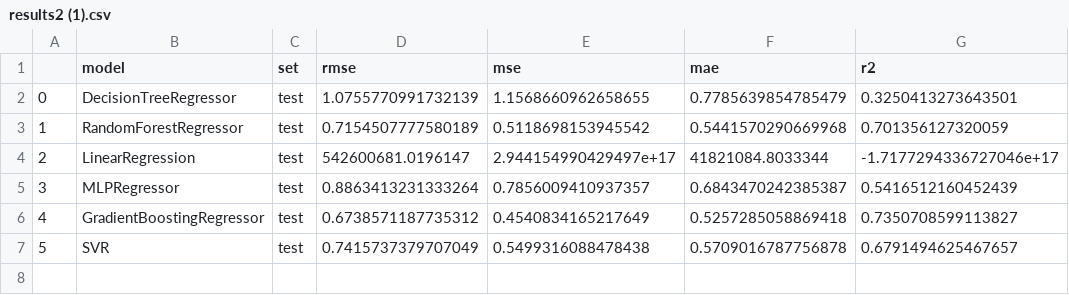
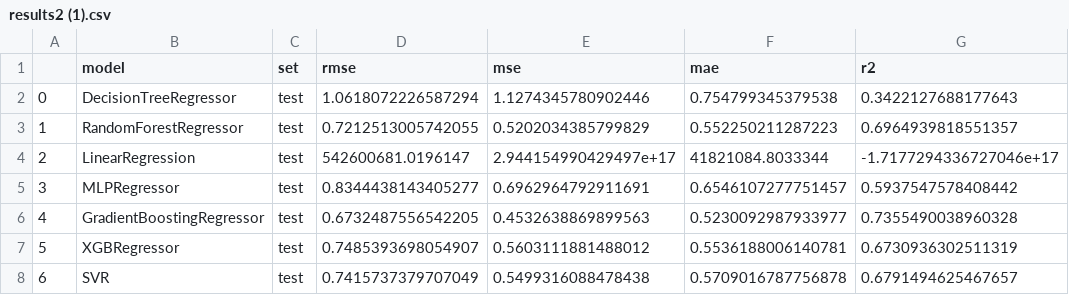
Before and after one commit to mateugazi/czasteczkowa-inzynierka, a CSV file: experiments/Standardized Pipeline/results2 (1).csv, drawn as a sheet; addresses are those after the commit; the diff names each change by its address in the sheet, - before the commit and + after, or states it on an @@ line.

```diff
--- a/experiments/Standardized Pipeline/results2 (1).csv
+++ b/experiments/Standardized Pipeline/results2 (1).csv
-D2 (rmse): 1.0755770991732139
+D2 (rmse): 1.0618072226587294
-E2 (mse): 1.1568660962658655
+E2 (mse): 1.1274345780902446
-F2 (mae): 0.7785639854785479
+F2 (mae): 0.754799345379538
-G2 (r2): 0.3250413273643501
+G2 (r2): 0.3422127688177643
-D3 (rmse): 0.7154507777580189
+D3 (rmse): 0.7212513005742055
-E3 (mse): 0.5118698153945542
+E3 (mse): 0.5202034385799829
-F3 (mae): 0.5441570290669968
+F3 (mae): 0.552250211287223
-G3 (r2): 0.701356127320059
+G3 (r2): 0.6964939818551357
-D5 (rmse): 0.8863413231333264
+D5 (rmse): 0.8344438143405277
-E5 (mse): 0.7856009410937357
+E5 (mse): 0.6962964792911691
-F5 (mae): 0.6843470242385387
+F5 (mae): 0.6546107277751457
-G5 (r2): 0.5416512160452439
+G5 (r2): 0.5937547578408442
-D6 (rmse): 0.6738571187735312
+D6 (rmse): 0.6732487556542205
-E6 (mse): 0.4540834165217649
+E6 (mse): 0.4532638869899563
-F6 (mae): 0.5257285058869418
+F6 (mae): 0.5230092987933977
-G6 (r2): 0.7350708599113827
+G6 (r2): 0.7355490038960328
+row 7: 5 | XGBRegressor | test | 0.7485393698054907 | 0.5603111881488012 | 0.5536188006140781 | 0.6730936302511319
@@ column A renumbered from row 8 down @@
```
Also changed, not shown: experiments/Standardized Pipeline/results2.csv, 7 other files.
